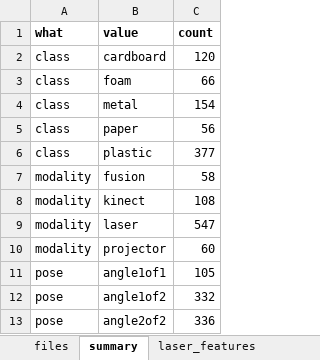
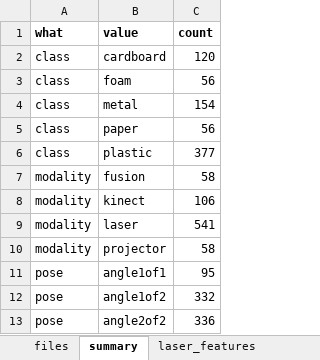
Before and after one commit to greatroboticslab/3DAI, an Excel workbook: dataset/metadata.xlsx, sheet summary, drawn as a sheet; values as stored, in another font and other column widths than the file's, no borders; the diff names each change by its address in the sheet, - before the commit and + after, or states it on an @@ line.

```diff
--- a/dataset/metadata.xlsx (sheet summary)
+++ b/dataset/metadata.xlsx (sheet summary)
-C3 (count): 66
+C3 (count): 56
-C8 (count): 108
+C8 (count): 106
-C9 (count): 547
+C9 (count): 541
-C10 (count): 60
+C10 (count): 58
-C11 (count): 105
+C11 (count): 95
```
Also changed, not shown: sheet files, 14 other files.
